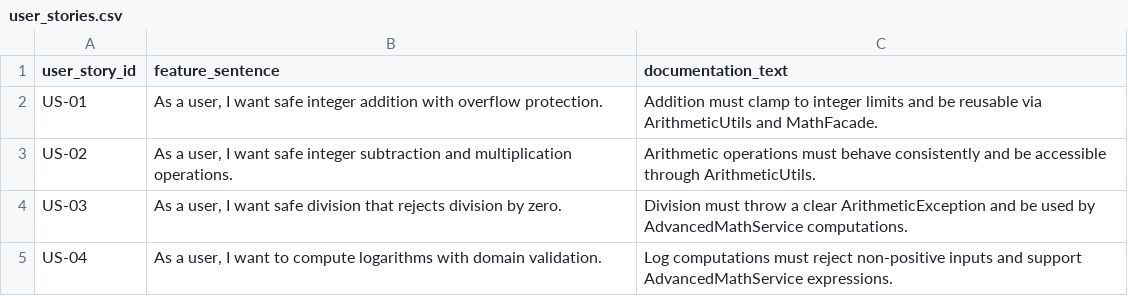
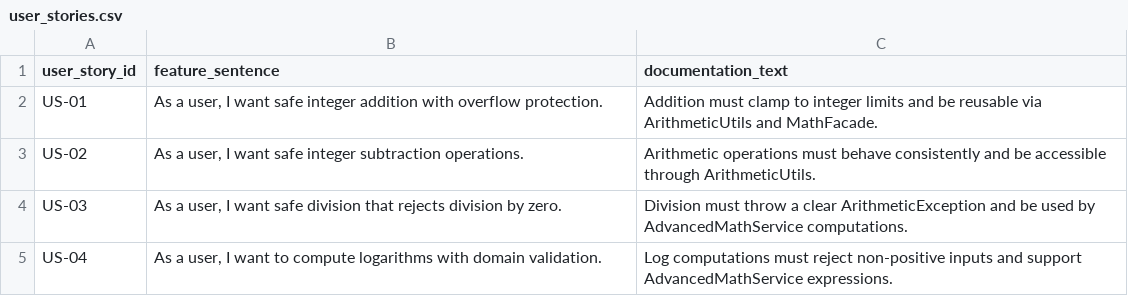
Before and after one commit to MoldovanAndrada/traceability_project, a CSV file: traceability_math_large - corect final/user_stories.csv, drawn as a sheet; only a part is shown.

Commit message:
test

```diff
--- a/traceability_math_large - corect final/user_stories.csv
+++ b/traceability_math_large - corect final/user_stories.csv
@@ -2,3 +2,3 @@ user_story_id,feature_sentence,documentation_text
 US-01,"As a user, I want safe integer addition with overflow protection.",Addition must clamp to integer limits and be reusable via ArithmeticUtils and MathFacade.
-US-02,"As a user, I want safe integer subtraction and multiplication operations.",Arithmetic operations must behave consistently and be accessible through ArithmeticUtils.
+US-02,"As a user, I want safe integer subtraction operations.",Arithmetic operations must behave consistently and be accessible through ArithmeticUtils.
 US-03,"As a user, I want safe division that rejects division by zero.",Division must throw a clear ArithmeticException and be used by AdvancedMathService computations.
```
